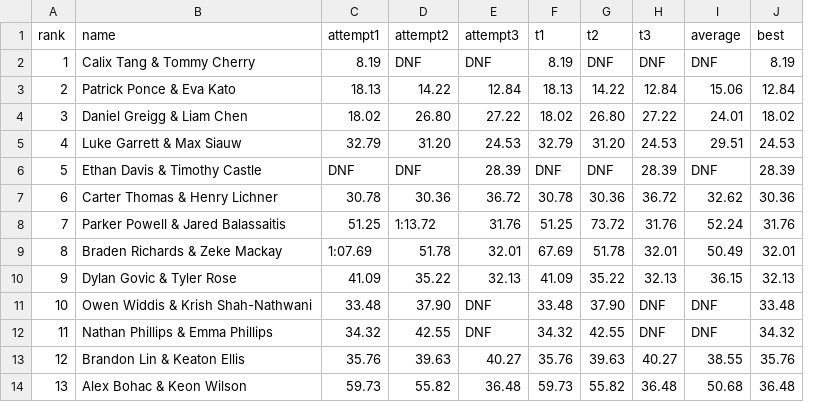
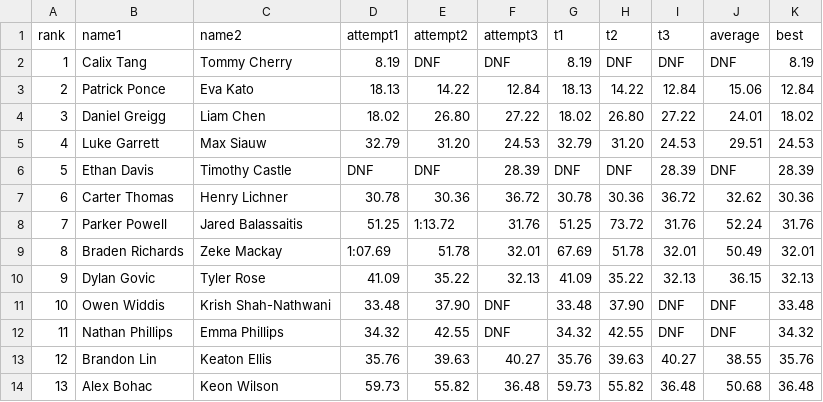
Before and after one commit to cubing/unofficial.cubing.net, a CSV file: data/competitions/CubingUSANationals2023/round-results/333_team_bld-round1.csv, drawn as a sheet; only a part is shown; removed rows and columns are numbered as before the commit, all else as after; the diff names each change by its address in the sheet, - before the commit and + after, or states it on an @@ line.

Commit message:
Use separate columns for Team BLD competitors.

```diff
--- a/data/competitions/CubingUSANationals2023/round-results/333_team_bld-round1.csv
+++ b/data/competitions/CubingUSANationals2023/round-results/333_team_bld-round1.csv
-column B (name), rows 2-14: Calix Tang & Tommy Cherry | Patrick Ponce & Eva Kato | Daniel Greigg & Liam Chen | Luke Garrett & Max Siauw | Ethan Davis & Timothy Castle | Carter Thomas & Henry Lichner | Parker Powell & Jared Balassaitis | Braden Richards & Zeke Mackay | Dylan Govic & Tyler Rose | Owen Widdis & Krish Shah-Nathwani | Nathan Phillips & Emma Phillips | Brandon Lin & Keaton Ellis | Alex Bohac & Keon Wilson
+column B (name1), rows 2-14: Calix Tang | Patrick Ponce | Daniel Greigg | Luke Garrett | Ethan Davis | Carter Thomas | Parker Powell | Braden Richards | Dylan Govic | Owen Widdis | Nathan Phillips | Brandon Lin | Alex Bohac
+column C (name2), rows 2-14: Tommy Cherry | Eva Kato | Liam Chen | Max Siauw | Timothy Castle | Henry Lichner | Jared Balassaitis | Zeke Mackay | Tyler Rose | Krish Shah-Nathwani | Emma Phillips | Keaton Ellis | Keon Wilson
```
Also changed, not shown: data/competitions/IrishChampionship2023/round-results/333_team_bld-round1.csv, 3 other files.
